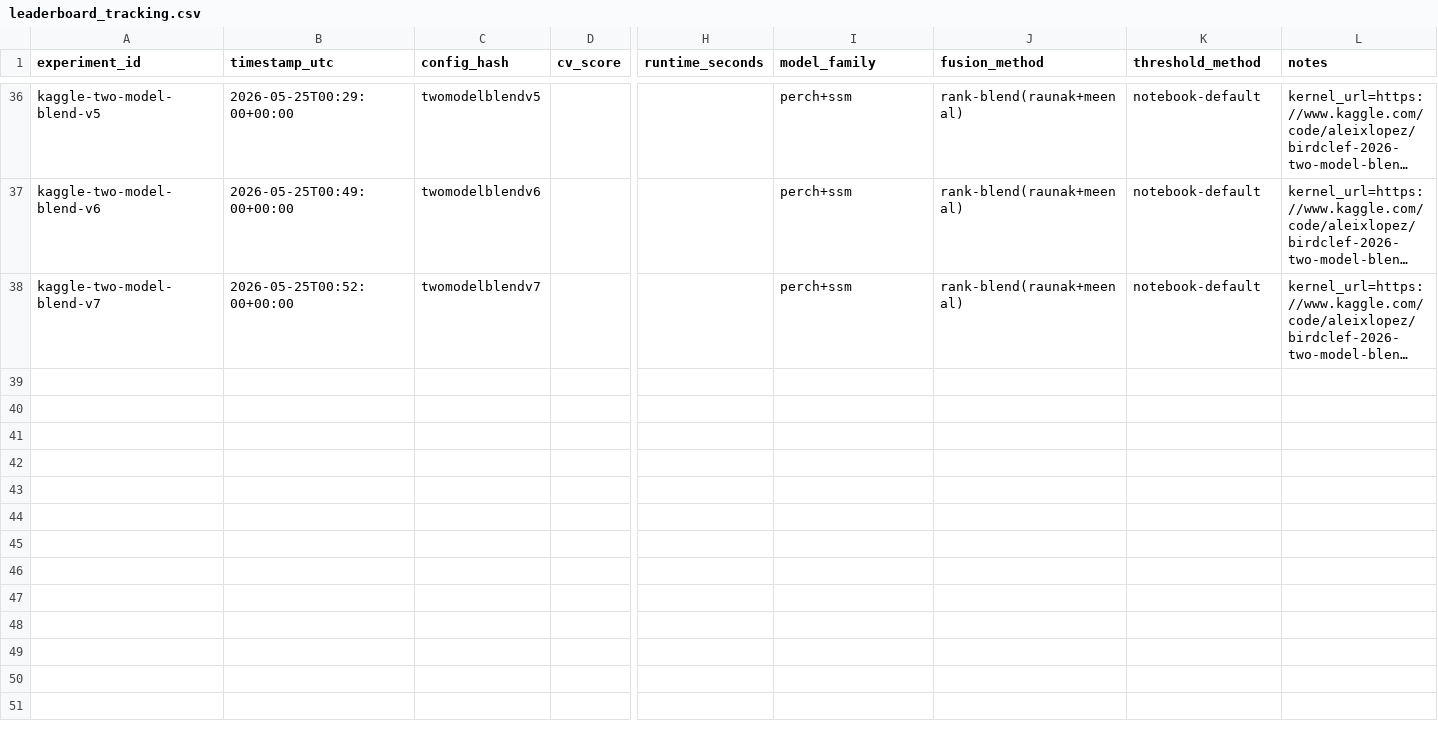
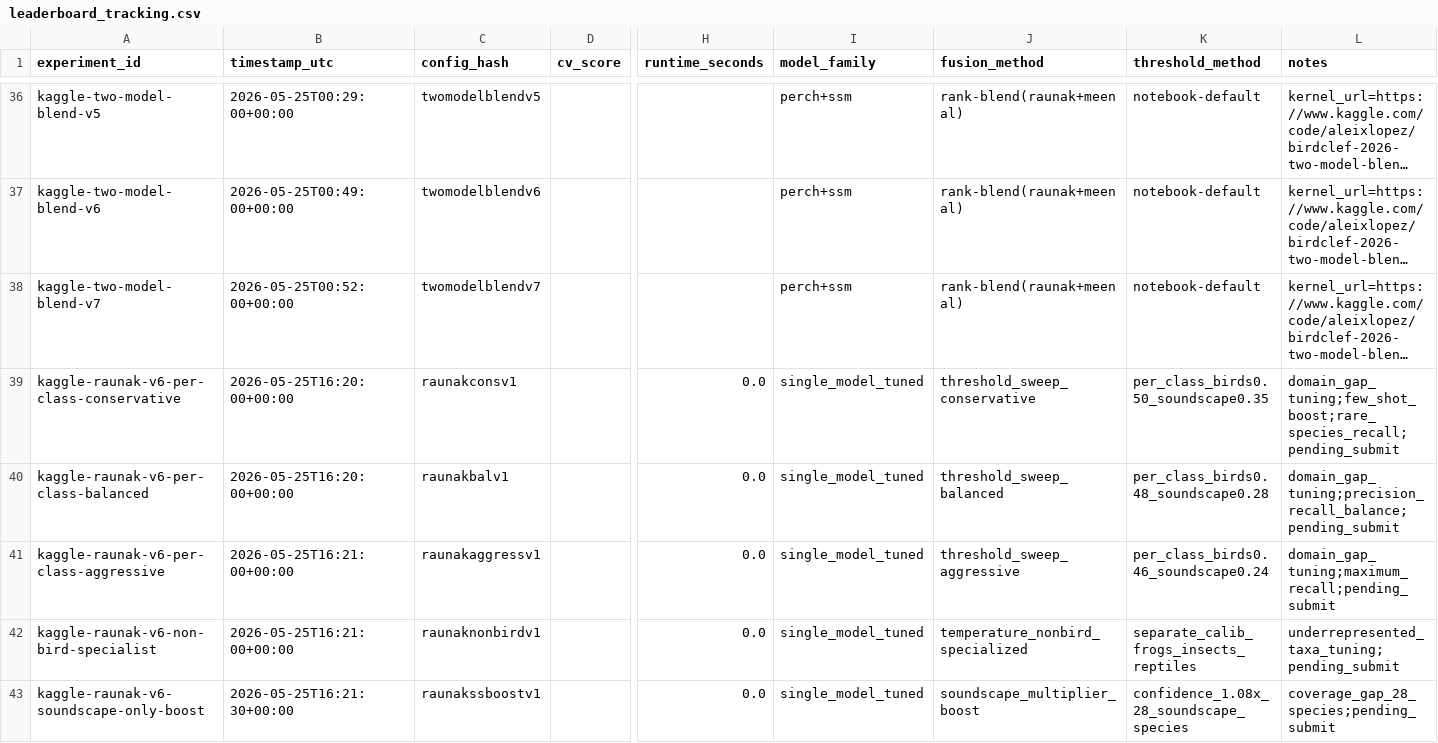
Before and after one commit to aleixlopezpascual/birdclef-2026, a CSV file: experiments/tracking/leaderboard_tracking.csv, drawn as a sheet; only a part is shown, gaps mark what is left out; long unchanged cells end in …; rows hold the shown columns only; the diff names each change by its address in the sheet, - before the commit and + after, or states it on an @@ line.

```diff
--- a/experiments/tracking/leaderboard_tracking.csv
+++ b/experiments/tracking/leaderboard_tracking.csv
+row 39: kaggle-raunak-v6-per-class-conservative | 2026-05-25T16:20:00+00:00 | raunakconsv1 |  | 0.0 | single_model_tuned | threshold_sweep_conservative | per_class_birds0.50_soundscape0.35 | domain_gap_tuning;few_shot_boost;rare_species_recall;pending_submit
+row 40: kaggle-raunak-v6-per-class-balanced | 2026-05-25T16:20:00+00:00 | raunakbalv1 |  | 0.0 | single_model_tuned | threshold_sweep_balanced | per_class_birds0.48_soundscape0.28 | domain_gap_tuning;precision_recall_balance;pending_submit
+row 41: kaggle-raunak-v6-per-class-aggressive | 2026-05-25T16:21:00+00:00 | raunakaggressv1 |  | 0.0 | single_model_tuned | threshold_sweep_aggressive | per_class_birds0.46_soundscape0.24 | domain_gap_tuning;maximum_recall;pending_submit
+row 42: kaggle-raunak-v6-non-bird-specialist | 2026-05-25T16:21:00+00:00 | raunaknonbirdv1 |  | 0.0 | single_model_tuned | temperature_nonbird_specialized | separate_calib_frogs_insects_reptiles | underrepresented_taxa_tuning;pending_submit
+row 43: kaggle-raunak-v6-soundscape-only-boost | 2026-05-25T16:21:30+00:00 | raunakssboostv1 |  | 0.0 | single_model_tuned | soundscape_multiplier_boost | confidence_1.08x_28_soundscape_species | coverage_gap_28_species;pending_submit
```
Also changed, not shown: 1 other file.
